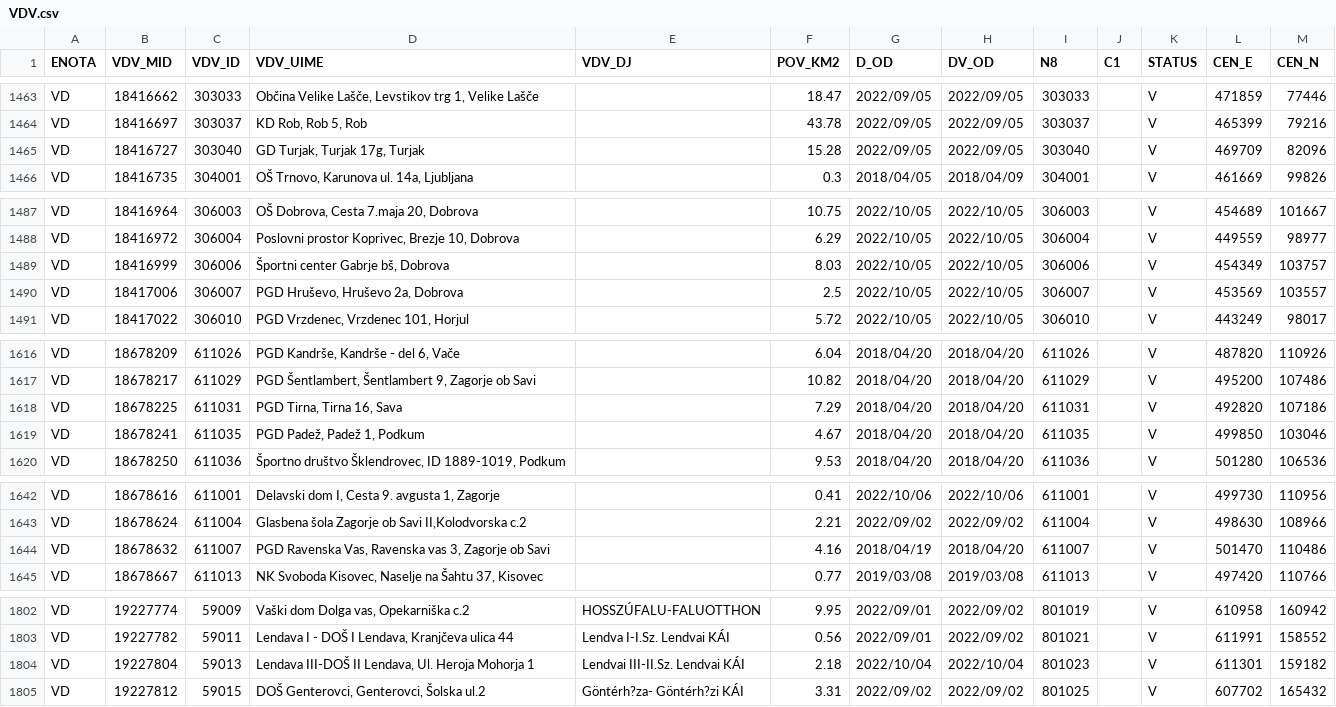
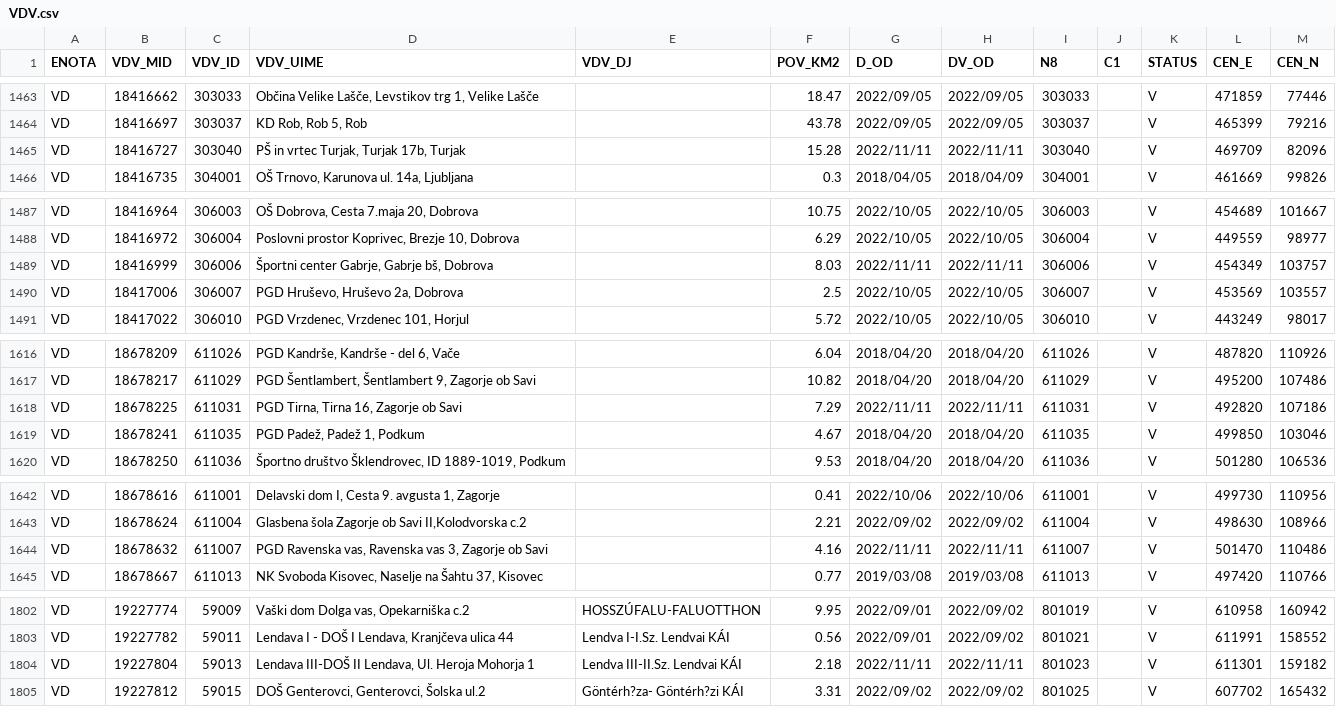
Before and after one commit to stefanb/gurs-rpe, a CSV file: data/VDV.csv, drawn as a sheet; only a part is shown, gaps mark what is left out; the diff covers the shown part only.

```diff
--- a/data/VDV.csv
+++ b/data/VDV.csv
@@ -1464,3 +1464,3 @@ VD,18416662,303033,"Občina Velike Lašče, Levstikov trg 1, Velike Lašče",,18
 VD,18416697,303037,"KD Rob, Rob 5, Rob",,43.78,2022/09/05,2022/09/05,303037,,V,465399,79216
-VD,18416727,303040,"GD Turjak, Turjak 17g, Turjak",,15.28,2022/09/05,2022/09/05,303040,,V,469709,82096
+VD,18416727,303040,"PŠ in vrtec Turjak, Turjak 17b, Turjak",,15.28,2022/11/11,2022/11/11,303040,,V,469709,82096
 VD,18416735,304001,"OŠ Trnovo, Karunova ul. 14a, Ljubljana",,0.3,2018/04/05,2018/04/09,304001,,V,461669,99826
@@ -1488,3 +1488,3 @@ VD,18416964,306003,"OŠ Dobrova, Cesta 7.maja 20, Dobrova",,10.75,2022/10/05,202
 VD,18416972,306004,"Poslovni prostor Koprivec, Brezje 10, Dobrova",,6.29,2022/10/05,2022/10/05,306004,,V,449559,98977
-VD,18416999,306006,"Športni center Gabrje bš, Dobrova",,8.03,2022/10/05,2022/10/05,306006,,V,454349,103757
+VD,18416999,306006,"Športni center Gabrje, Gabrje bš, Dobrova",,8.03,2022/11/11,2022/11/11,306006,,V,454349,103757
 VD,18417006,306007,"PGD Hruševo, Hruševo 2a, Dobrova",,2.5,2022/10/05,2022/10/05,306007,,V,453569,103557
@@ -1617,3 +1617,3 @@ VD,18678209,611026,"PGD Kandrše, Kandrše - del 6, Vače",,6.04,2018/04/20,2018
 VD,18678217,611029,"PGD Šentlambert, Šentlambert 9, Zagorje ob Savi",,10.82,2018/04/20,2018/04/20,611029,,V,495200,107486
-VD,18678225,611031,"PGD Tirna, Tirna 16, Sava",,7.29,2018/04/20,2018/04/20,611031,,V,492820,107186
+VD,18678225,611031,"PGD Tirna, Tirna 16, Zagorje ob Savi",,7.29,2022/11/11,2022/11/11,611031,,V,492820,107186
 VD,18678241,611035,"PGD Padež, Padež 1, Podkum",,4.67,2018/04/20,2018/04/20,611035,,V,499850,103046
@@ -1643,3 +1643,3 @@ VD,18678616,611001,"Delavski dom I, Cesta 9. avgusta 1, Zagorje",,0.41,2022/10/0
 VD,18678624,611004,"Glasbena šola Zagorje ob Savi II,Kolodvorska c.2",,2.21,2022/09/02,2022/09/02,611004,,V,498630,108966
-VD,18678632,611007,"PGD Ravenska Vas, Ravenska vas 3, Zagorje ob Savi",,4.16,2018/04/19,2018/04/20,611007,,V,501470,110486
+VD,18678632,611007,"PGD Ravenska vas, Ravenska vas 3, Zagorje ob Savi",,4.16,2022/11/11,2022/11/11,611007,,V,501470,110486
 VD,18678667,611013,"NK Svoboda Kisovec, Naselje na Šahtu 37, Kisovec",,0.77,2019/03/08,2019/03/08,611013,,V,497420,110766
@@ -1803,3 +1803,3 @@ VD,19227774,59009,"Vaški dom Dolga vas, Opekarniška c.2",HOSSZÚFALU-FALUOTTHO
 VD,19227782,59011,"Lendava I - DOŠ I Lendava, Kranjčeva ulica 44",Lendva I-I.Sz. Lendvai KÁI,0.56,2022/09/01,2022/09/02,801021,,V,611991,158552
-VD,19227804,59013,"Lendava III-DOŠ II Lendava, Ul. Heroja Mohorja 1",Lendvai III-II.Sz. Lendvai KÁI,2.18,2022/10/04,2022/10/04,801023,,V,611301,159182
+VD,19227804,59013,"Lendava III-DOŠ II Lendava, Ul. Heroja Mohorja 1",Lendva III-II.Sz. Lendvai KÁI,2.18,2022/11/11,2022/11/11,801023,,V,611301,159182
 VD,19227812,59015,"DOŠ Genterovci, Genterovci, Šolska ul.2",Göntérh?za- Göntérh?zi KÁI,3.31,2022/09/02,2022/09/02,801025,,V,607702,165432
```
Also changed, not shown: 3 edited cells elsewhere in this file, data/VDV/VDV_VD.csv, 3 other files.
